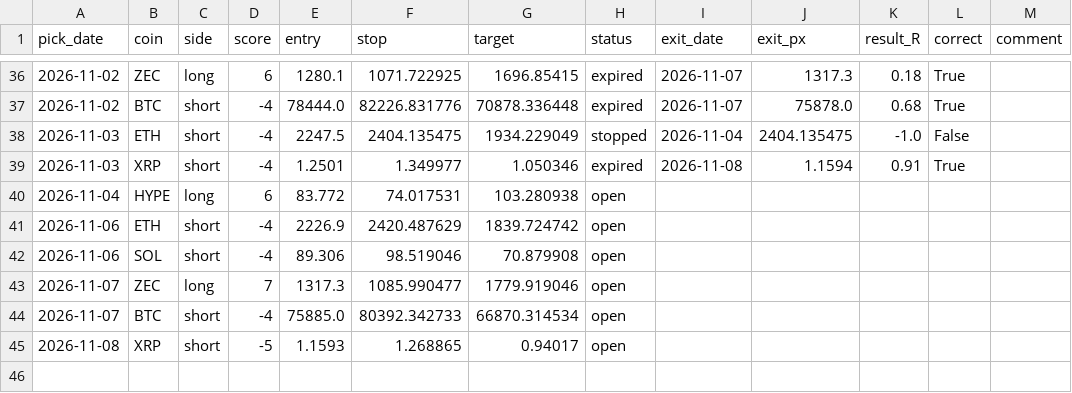
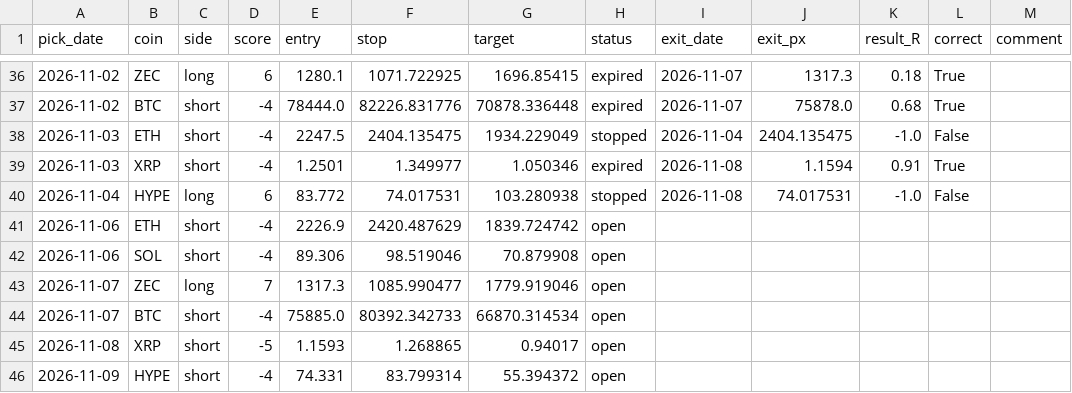
Before and after one commit to Kyrihumptyrod/trade-desk, a CSV file: docs/history.csv, drawn as a sheet; only a part is shown, gaps mark what is left out.

Commit message:
Picks 2026-11-09

```diff
--- a/docs/history.csv
+++ b/docs/history.csv
@@ -39,3 +39,3 @@ pick_date,coin,side,score,entry,stop,target,status,exit_date,exit_px,result_R,co
 2026-11-03,XRP,short,-4,1.2501,1.349977,1.050346,expired,2026-11-08,1.1594,0.91,True,
-2026-11-04,HYPE,long,6,83.772,74.017531,103.280938,open,,,,,
+2026-11-04,HYPE,long,6,83.772,74.017531,103.280938,stopped,2026-11-08,74.017531,-1.0,False,
 2026-11-06,ETH,short,-4,2226.9,2420.487629,1839.724742,open,,,,,
@@ -45 +45,2 @@ pick_date,coin,side,score,entry,stop,target,status,exit_date,exit_px,result_R,co
 2026-11-08,XRP,short,-5,1.1593,1.268865,0.94017,open,,,,,
+2026-11-09,HYPE,short,-4,74.331,83.799314,55.394372,open,,,,,
```
Also changed, not shown: 3 other files.
